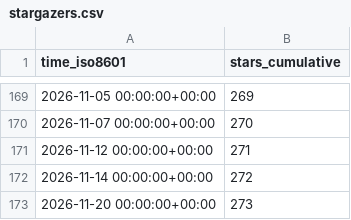
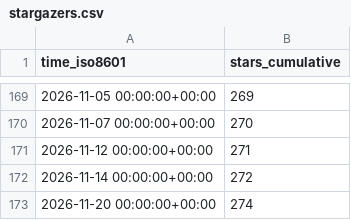
Before and after one commit to roostorg/stats, a CSV file: roostorg/awesome-safety-tools/ghrs-data/stargazers.csv, drawn as a sheet; only a part is shown, gaps mark what is left out.

```diff
--- a/roostorg/awesome-safety-tools/ghrs-data/stargazers.csv
+++ b/roostorg/awesome-safety-tools/ghrs-data/stargazers.csv
@@ -172,2 +172,2 @@ time_iso8601,stars_cumulative
 2026-11-14 00:00:00+00:00,272
-2026-11-20 00:00:00+00:00,273
+2026-11-20 00:00:00+00:00,274
```
Also changed, not shown: roostorg/awesome-safety-tools/ghrs-data/forks.csv.
